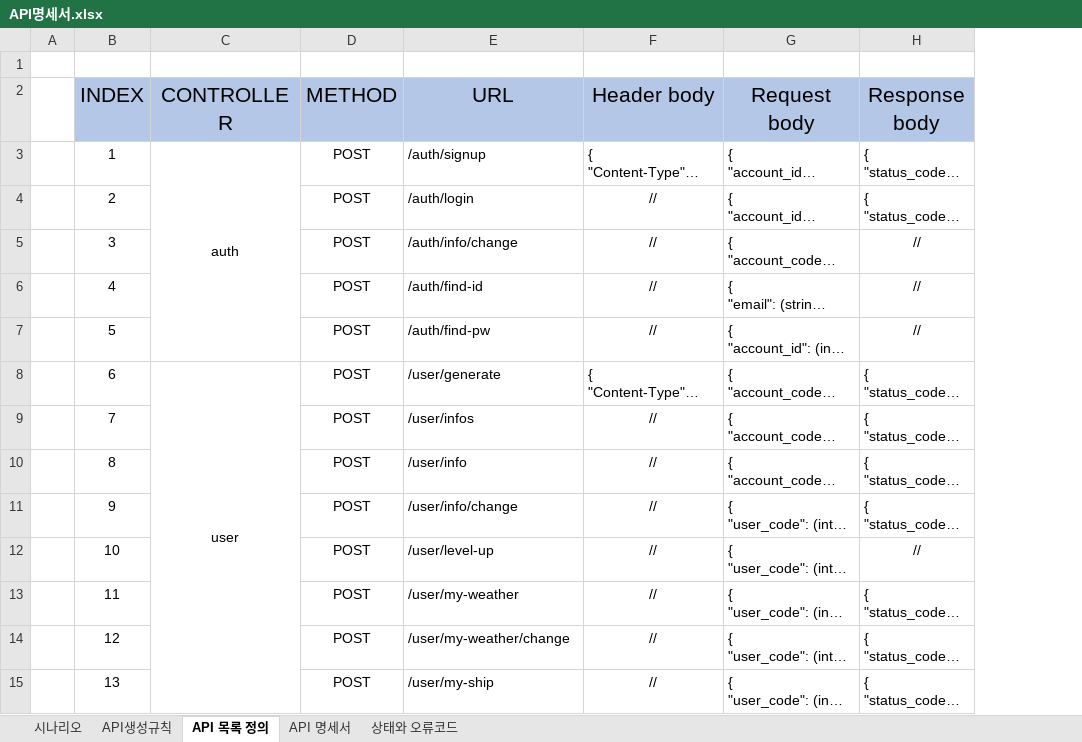
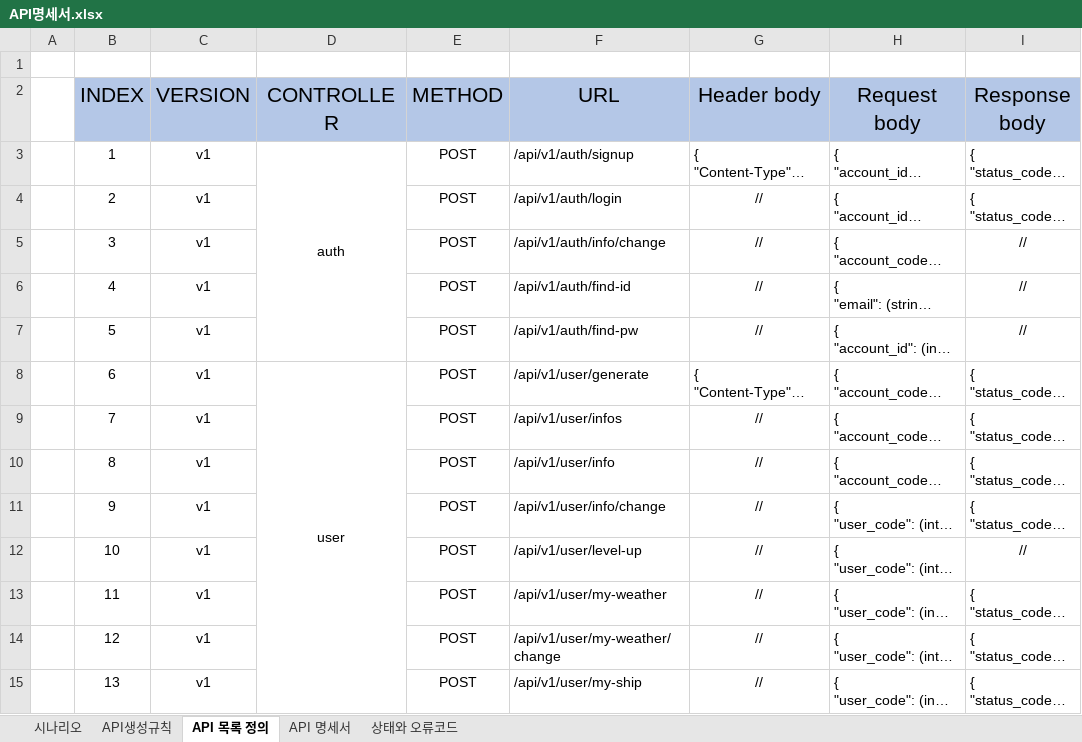
Before and after one commit to pgh97/game-project, an Excel workbook: docs/APIDocs/API명세서.xlsx, sheet API 목록 정의, drawn as a sheet; only a part is shown; long unchanged cells end in …; values as stored, in another font and other column widths than the file's, no borders; addresses are those after the commit; the diff covers the shown part only; the diff names each change by its address in the sheet, - before the commit and + after, or states it on an @@ line.

```diff
--- a/docs/APIDocs/API명세서.xlsx (sheet API 목록 정의)
+++ b/docs/APIDocs/API명세서.xlsx (sheet API 목록 정의)
+column C (VERSION), rows 3-15: all v1
-F3 (URL): /auth/signup
+F3 (URL): /api/v1/auth/signup
-F4 (URL): /auth/login
+F4 (URL): /api/v1/auth/login
-F5 (URL): /auth/info/change
+F5 (URL): /api/v1/auth/info/change
-F6 (URL): /auth/find-id
+F6 (URL): /api/v1/auth/find-id
-F7 (URL): /auth/find-pw
+F7 (URL): /api/v1/auth/find-pw
-F8 (URL): /user/generate
+F8 (URL): /api/v1/user/generate
-F9 (URL): /user/infos
+F9 (URL): /api/v1/user/infos
-F10 (URL): /user/info
+F10 (URL): /api/v1/user/info
-F11 (URL): /user/info/change
+F11 (URL): /api/v1/user/info/change
-F12 (URL): /user/level-up
+F12 (URL): /api/v1/user/level-up
-F13 (URL): /user/my-weather
+F13 (URL): /api/v1/user/my-weather
-F14 (URL): /user/my-weather/change
+F14 (URL): /api/v1/user/my-weather/change
-F15 (URL): /user/my-ship
+F15 (URL): /api/v1/user/my-ship
```
Also changed, not shown: 37 edited cells elsewhere in this sheet, 29 other files.
